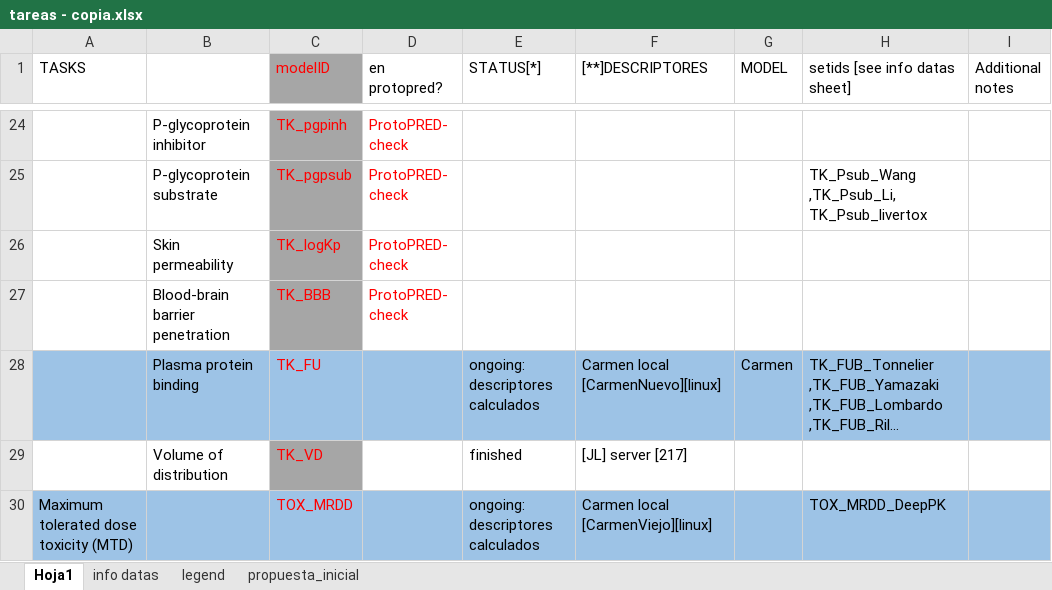
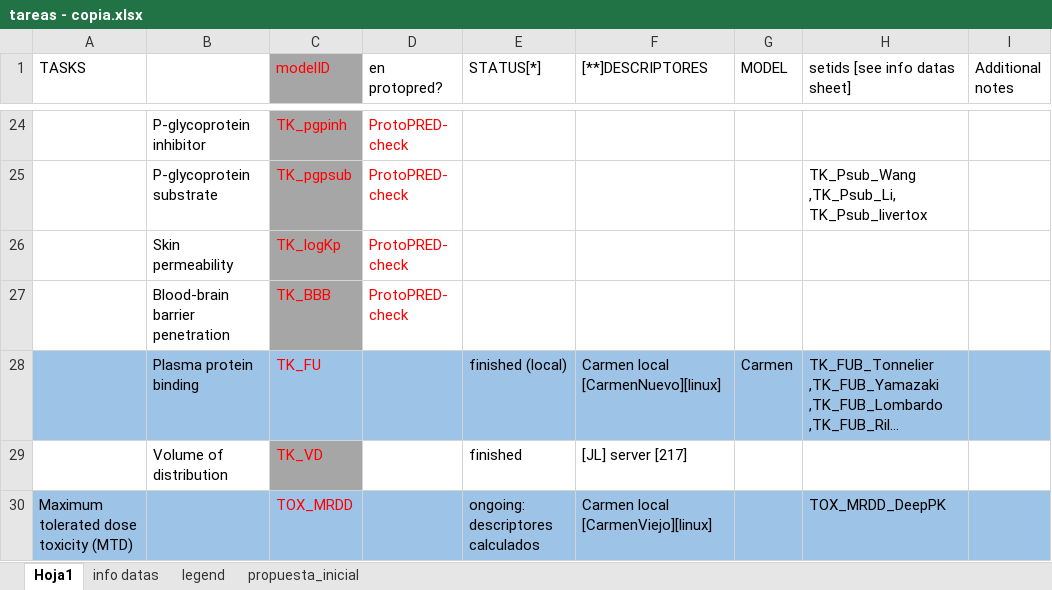
Before and after one commit to ProtoQSAR/IRB, an Excel workbook: tareas - copia.xlsx, sheet Hoja1, drawn as a sheet; only a part is shown, gaps mark what is left out; long unchanged cells end in …; values as stored, in another font and other column widths than the file's, no borders; the diff names each change by its address in the sheet, - before the commit and + after, or states it on an @@ line.

Commit message:
Update Carmen model TK_FU

```diff
--- a/tareas - copia.xlsx (sheet Hoja1)
+++ b/tareas - copia.xlsx (sheet Hoja1)
-E28 (STATUS[*]): ongoing: descriptores calculados
+E28 (STATUS[*]): finished (local)
```
Also changed, not shown: 25 other files.
